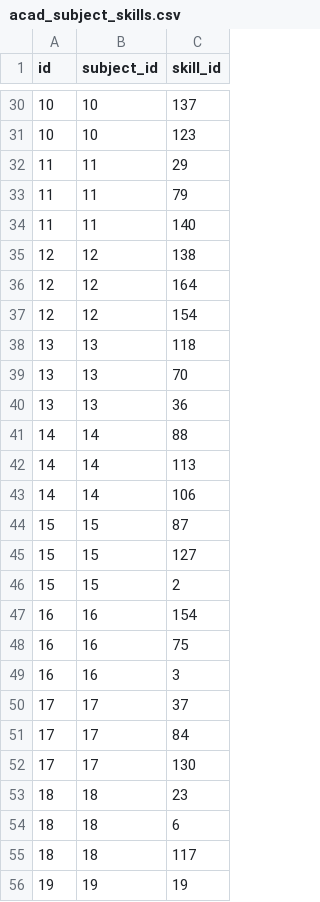
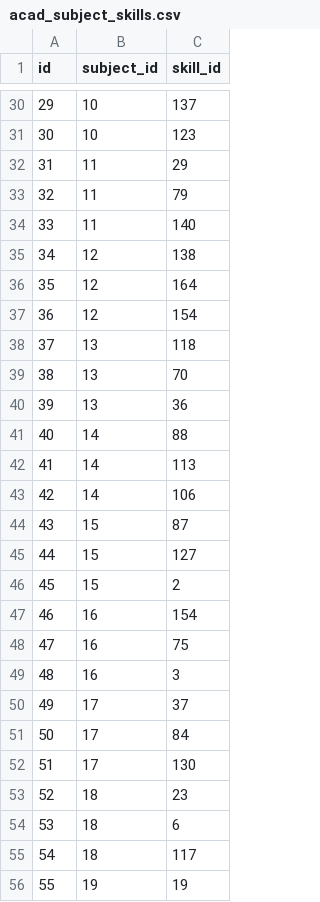
Before and after one commit to ron-ligsay/course-u, a CSV file: course_u/static/csv/acad_subject_skills.csv, drawn as a sheet; only a part is shown, gaps mark what is left out; the diff covers the shown part only.

```diff
--- a/course_u/static/csv/acad_subject_skills.csv
+++ b/course_u/static/csv/acad_subject_skills.csv
@@ -30,27 +30,27 @@ id,subject_id,skill_id
-10,10,137
-10,10,123
-11,11,29
-11,11,79
-11,11,140
-12,12,138
-12,12,164
-12,12,154
-13,13,118
-13,13,70
-13,13,36
-14,14,88
-14,14,113
-14,14,106
-15,15,87
-15,15,127
-15,15,2
-16,16,154
-16,16,75
-16,16,3
-17,17,37
-17,17,84
-17,17,130
-18,18,23
-18,18,6
-18,18,117
-19,19,19
+29,10,137
+30,10,123
+31,11,29
+32,11,79
+33,11,140
+34,12,138
+35,12,164
+36,12,154
+37,13,118
+38,13,70
+39,13,36
+40,14,88
+41,14,113
+42,14,106
+43,15,87
+44,15,127
+45,15,2
+46,16,154
+47,16,75
+48,16,3
+49,17,37
+50,17,84
+51,17,130
+52,18,23
+53,18,6
+54,18,117
+55,19,19
```
Also changed, not shown: 102 edited cells elsewhere in this file, 1 other file.
